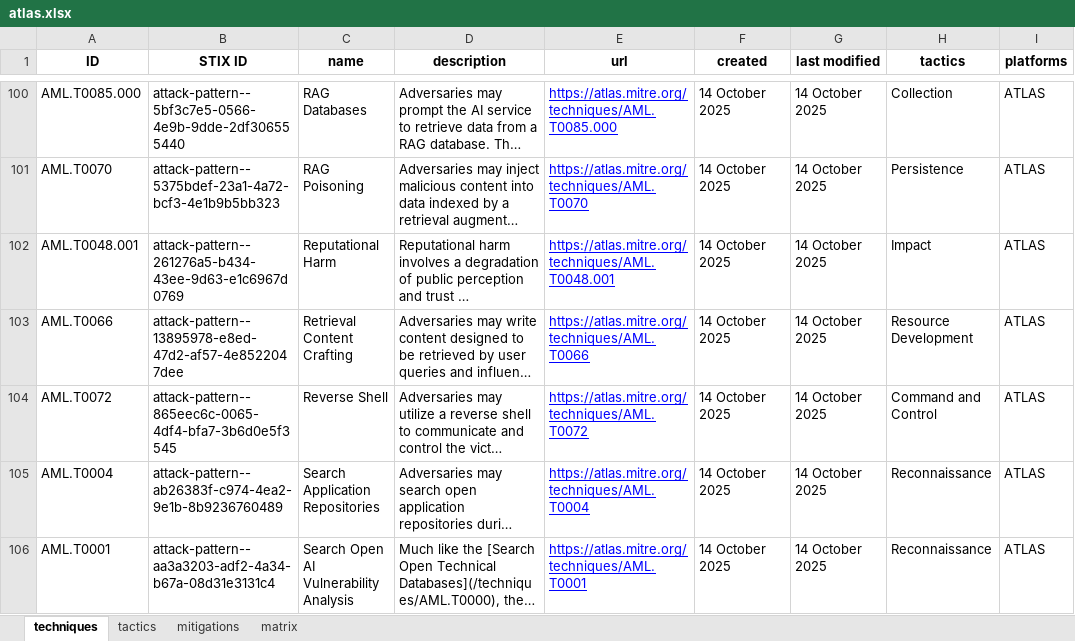
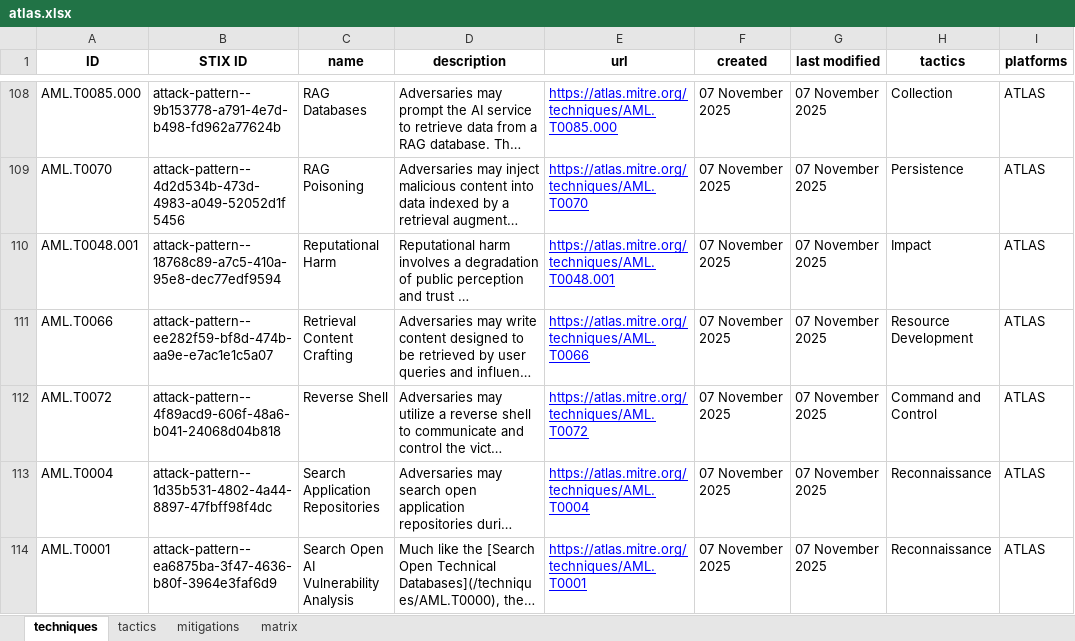
Before and after one commit to mitre-atlas/atlas-website, an Excel workbook: public/excel-files/atlas.xlsx, sheet techniques, drawn as a sheet; only a part is shown, gaps mark what is left out; long unchanged cells end in …; values as stored, in another font and other column widths than the file's, no borders; addresses are those after the commit; the diff covers the shown part only; the diff names each change by its address in the sheet, - before the commit and + after, or states it on an @@ line.

Commit message:
Release v4.8.0
Techniques are now sorted alphabetically when displayed under tactics.

Update the website to use ATLAS Data v5.1.0

```diff
--- a/public/excel-files/atlas.xlsx (sheet techniques)
+++ b/public/excel-files/atlas.xlsx (sheet techniques)
-B108 (STIX ID): attack-pattern--5bf3c7e5-0566-4e9b-9dde-2df306555440
+B108 (STIX ID): attack-pattern--9b153778-a791-4e7d-b498-fd962a77624b
-F108:F114 (created): 14 October 2025
+F108:F114 (created): 07 November 2025
-G108:G114 (last modified): 14 October 2025
+G108:G114 (last modified): 07 November 2025
-B109 (STIX ID): attack-pattern--5375bdef-23a1-4a72-bcf3-4e1b9b5bb323
+B109 (STIX ID): attack-pattern--4d2d534b-473d-4983-a049-52052d1f5456
-B110 (STIX ID): attack-pattern--261276a5-b434-43ee-9d63-e1c6967d0769
+B110 (STIX ID): attack-pattern--18768c89-a7c5-410a-95e8-dec77edf9594
-B111 (STIX ID): attack-pattern--13895978-e8ed-47d2-af57-4e8522047dee
+B111 (STIX ID): attack-pattern--ee282f59-bf8d-474b-aa9e-e7ac1e1c5a07
-B112 (STIX ID): attack-pattern--865eec6c-0065-4df4-bfa7-3b6d0e5f3545
+B112 (STIX ID): attack-pattern--4f89acd9-606f-48a6-b041-24068d04b818
-B113 (STIX ID): attack-pattern--ab26383f-c974-4ea2-9e1b-8b9236760489
+B113 (STIX ID): attack-pattern--1d35b531-4802-4a44-8897-47fbff98f4dc
-B114 (STIX ID): attack-pattern--aa3a3203-adf2-4a34-b67a-08d31e3131c4
+B114 (STIX ID): attack-pattern--ea6875ba-3f47-4636-b80f-3964e3faf6d9
```
Also changed, not shown: 10 added rows and 377 edited cells elsewhere in this sheet, sheet mitigations, sheet matrix, sheet tactics, public/excel-files/atlas-matrices.xlsx, public/excel-files/atlas-mitigations.xlsx, 8 other files.
